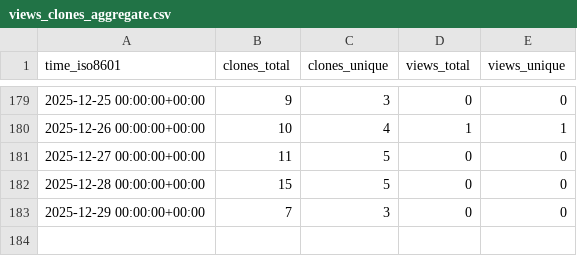
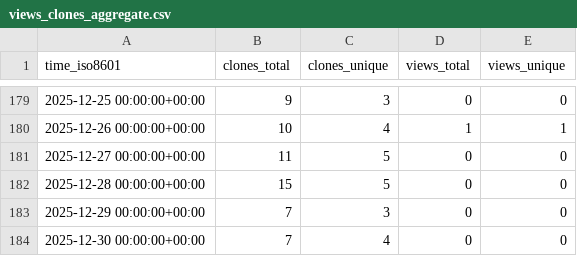
Before and after one commit to Davis-Fan/X-Blossom, a CSV file: Davis-Fan/X-Blossom/ghrs-data/views_clones_aggregate.csv, drawn as a sheet; only a part is shown, gaps mark what is left out.

```diff
--- a/Davis-Fan/X-Blossom/ghrs-data/views_clones_aggregate.csv
+++ b/Davis-Fan/X-Blossom/ghrs-data/views_clones_aggregate.csv
@@ -183 +183,2 @@ time_iso8601,clones_total,clones_unique,views_total,views_unique
 2025-12-29 00:00:00+00:00,7,3,0,0
+2025-12-30 00:00:00+00:00,7,4,0,0
```
Also changed, not shown: 1 other file.
